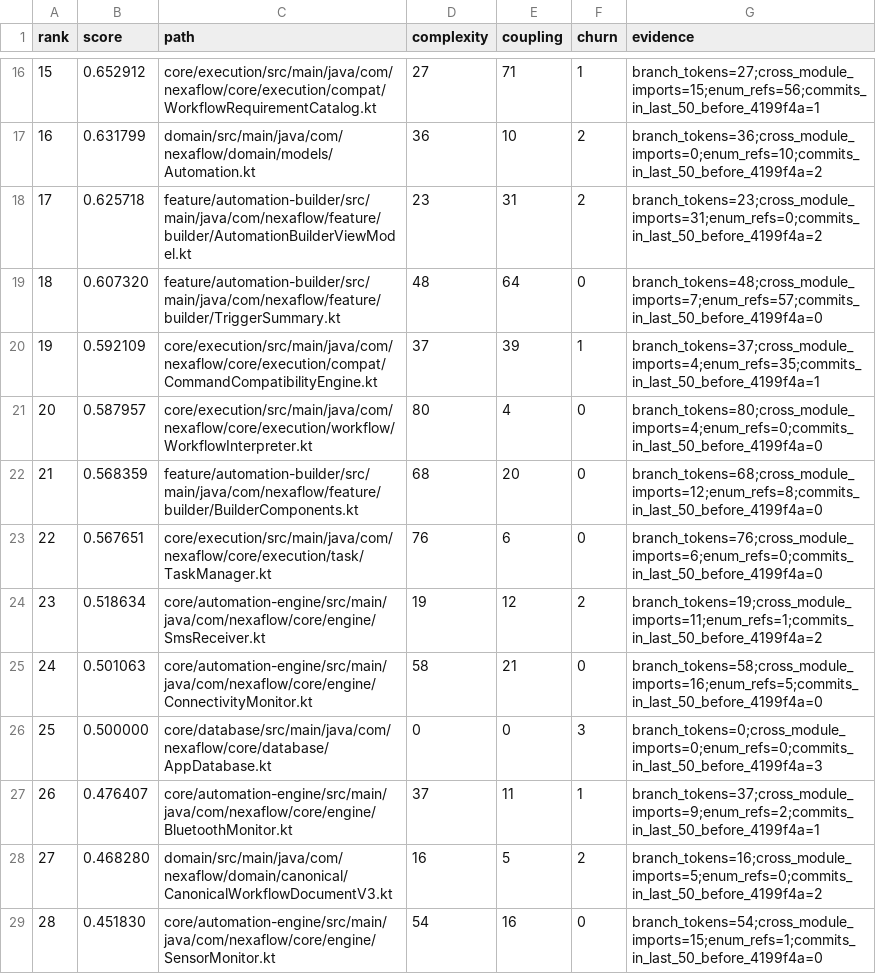
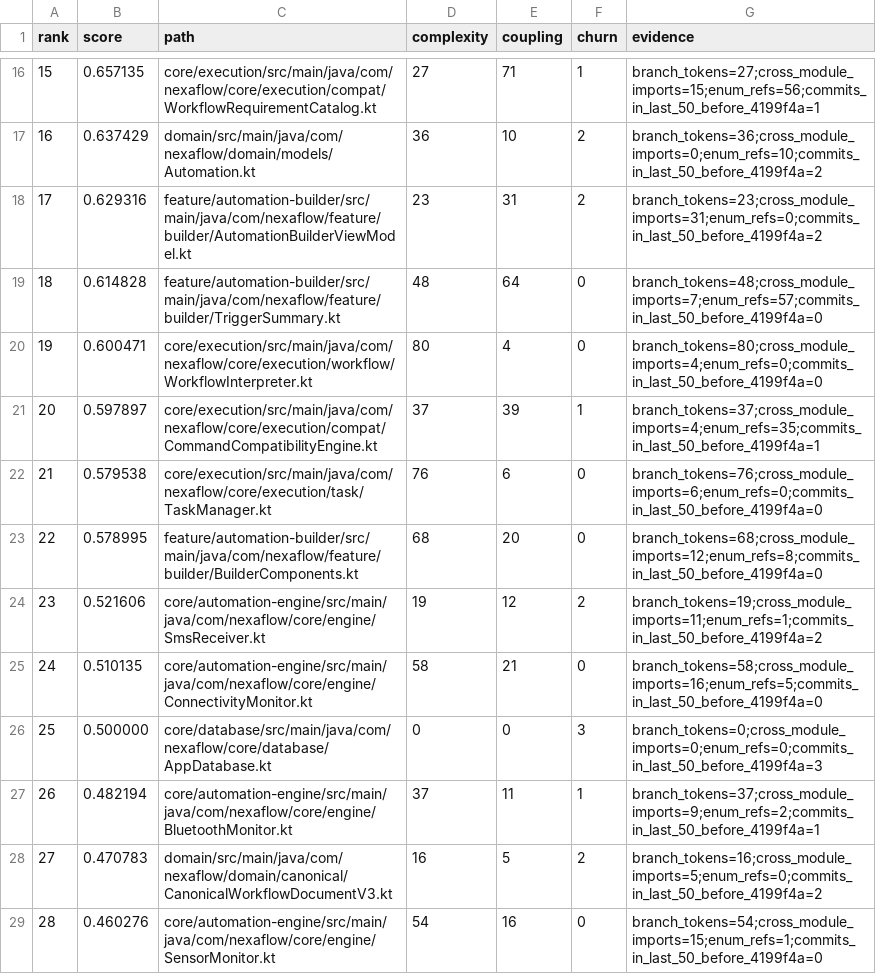
Before and after one commit to Alaa91H/NexaFlow, a CSV file: docs/audit/atomic-inventory/hotspots.csv, drawn as a sheet; only a part is shown, gaps mark what is left out; the diff covers the shown part only.

Commit message:
docs(audit): refresh trigger inventory evidence

```diff
--- a/docs/audit/atomic-inventory/hotspots.csv
+++ b/docs/audit/atomic-inventory/hotspots.csv
@@ -16,14 +16,14 @@ rank,score,path,complexity,coupling,churn,evidence
-15,0.652912,core/execution/src/main/java/com/nexaflow/core/execution/compat/WorkflowRequirementCatalog.kt,27,71,1,branch_tokens=27;cross_module_imports=15;enum_refs=56;commits_in_last_50_before_4199f4a=1
-16,0.631799,domain/src/main/java/com/nexaflow/domain/models/Automation.kt,36,10,2,branch_tokens=36;cross_module_imports=0;enum_refs=10;commits_in_last_50_before_4199f4a=2
-17,0.625718,feature/automation-builder/src/main/java/com/nexaflow/feature/builder/AutomationBuilderViewModel.kt,23,31,2,branch_tokens=23;cross_module_imports=31;enum_refs=0;commits_in_last_50_before_4199f4a=2
-18,0.607320,feature/automation-builder/src/main/java/com/nexaflow/feature/builder/TriggerSummary.kt,48,64,0,branch_tokens=48;cross_module_imports=7;enum_refs=57;commits_in_last_50_before_4199f4a=0
-19,0.592109,core/execution/src/main/java/com/nexaflow/core/execution/compat/CommandCompatibilityEngine.kt,37,39,1,branch_tokens=37;cross_module_imports=4;enum_refs=35;commits_in_last_50_before_4199f4a=1
-20,0.587957,core/execution/src/main/java/com/nexaflow/core/execution/workflow/WorkflowInterpreter.kt,80,4,0,branch_tokens=80;cross_module_imports=4;enum_refs=0;commits_in_last_50_before_4199f4a=0
-21,0.568359,feature/automation-builder/src/main/java/com/nexaflow/feature/builder/BuilderComponents.kt,68,20,0,branch_tokens=68;cross_module_imports=12;enum_refs=8;commits_in_last_50_before_4199f4a=0
-22,0.567651,core/execution/src/main/java/com/nexaflow/core/execution/task/TaskManager.kt,76,6,0,branch_tokens=76;cross_module_imports=6;enum_refs=0;commits_in_last_50_before_4199f4a=0
-23,0.518634,core/automation-engine/src/main/java/com/nexaflow/core/engine/SmsReceiver.kt,19,12,2,branch_tokens=19;cross_module_imports=11;enum_refs=1;commits_in_last_50_before_4199f4a=2
-24,0.501063,core/automation-engine/src/main/java/com/nexaflow/core/engine/ConnectivityMonitor.kt,58,21,0,branch_tokens=58;cross_module_imports=16;enum_refs=5;commits_in_last_50_before_4199f4a=0
+15,0.657135,core/execution/src/main/java/com/nexaflow/core/execution/compat/WorkflowRequirementCatalog.kt,27,71,1,branch_tokens=27;cross_module_imports=15;enum_refs=56;commits_in_last_50_before_4199f4a=1
+16,0.637429,domain/src/main/java/com/nexaflow/domain/models/Automation.kt,36,10,2,branch_tokens=36;cross_module_imports=0;enum_refs=10;commits_in_last_50_before_4199f4a=2
+17,0.629316,feature/automation-builder/src/main/java/com/nexaflow/feature/builder/AutomationBuilderViewModel.kt,23,31,2,branch_tokens=23;cross_module_imports=31;enum_refs=0;commits_in_last_50_before_4199f4a=2
+18,0.614828,feature/automation-builder/src/main/java/com/nexaflow/feature/builder/TriggerSummary.kt,48,64,0,branch_tokens=48;cross_module_imports=7;enum_refs=57;commits_in_last_50_before_4199f4a=0
+19,0.600471,core/execution/src/main/java/com/nexaflow/core/execution/workflow/WorkflowInterpreter.kt,80,4,0,branch_tokens=80;cross_module_imports=4;enum_refs=0;commits_in_last_50_before_4199f4a=0
+20,0.597897,core/execution/src/main/java/com/nexaflow/core/execution/compat/CommandCompatibilityEngine.kt,37,39,1,branch_tokens=37;cross_module_imports=4;enum_refs=35;commits_in_last_50_before_4199f4a=1
+21,0.579538,core/execution/src/main/java/com/nexaflow/core/execution/task/TaskManager.kt,76,6,0,branch_tokens=76;cross_module_imports=6;enum_refs=0;commits_in_last_50_before_4199f4a=0
+22,0.578995,feature/automation-builder/src/main/java/com/nexaflow/feature/builder/BuilderComponents.kt,68,20,0,branch_tokens=68;cross_module_imports=12;enum_refs=8;commits_in_last_50_before_4199f4a=0
+23,0.521606,core/automation-engine/src/main/java/com/nexaflow/core/engine/SmsReceiver.kt,19,12,2,branch_tokens=19;cross_module_imports=11;enum_refs=1;commits_in_last_50_before_4199f4a=2
+24,0.510135,core/automation-engine/src/main/java/com/nexaflow/core/engine/ConnectivityMonitor.kt,58,21,0,branch_tokens=58;cross_module_imports=16;enum_refs=5;commits_in_last_50_before_4199f4a=0
 25,0.500000,core/database/src/main/java/com/nexaflow/core/database/AppDatabase.kt,0,0,3,branch_tokens=0;cross_module_imports=0;enum_refs=0;commits_in_last_50_before_4199f4a=3
-26,0.476407,core/automation-engine/src/main/java/com/nexaflow/core/engine/BluetoothMonitor.kt,37,11,1,branch_tokens=37;cross_module_imports=9;enum_refs=2;commits_in_last_50_before_4199f4a=1
-27,0.468280,domain/src/main/java/com/nexaflow/domain/canonical/CanonicalWorkflowDocumentV3.kt,16,5,2,branch_tokens=16;cross_module_imports=5;enum_refs=0;commits_in_last_50_before_4199f4a=2
-28,0.451830,core/automation-engine/src/main/java/com/nexaflow/core/engine/SensorMonitor.kt,54,16,0,branch_tokens=54;cross_module_imports=15;enum_refs=1;commits_in_last_50_before_4199f4a=0
+26,0.482194,core/automation-engine/src/main/java/com/nexaflow/core/engine/BluetoothMonitor.kt,37,11,1,branch_tokens=37;cross_module_imports=9;enum_refs=2;commits_in_last_50_before_4199f4a=1
+27,0.470783,domain/src/main/java/com/nexaflow/domain/canonical/CanonicalWorkflowDocumentV3.kt,16,5,2,branch_tokens=16;cross_module_imports=5;enum_refs=0;commits_in_last_50_before_4199f4a=2
+28,0.460276,core/automation-engine/src/main/java/com/nexaflow/core/engine/SensorMonitor.kt,54,16,0,branch_tokens=54;cross_module_imports=15;enum_refs=1;commits_in_last_50_before_4199f4a=0
```
Also changed, not shown: 137 edited cells elsewhere in this file, 1 other file.
